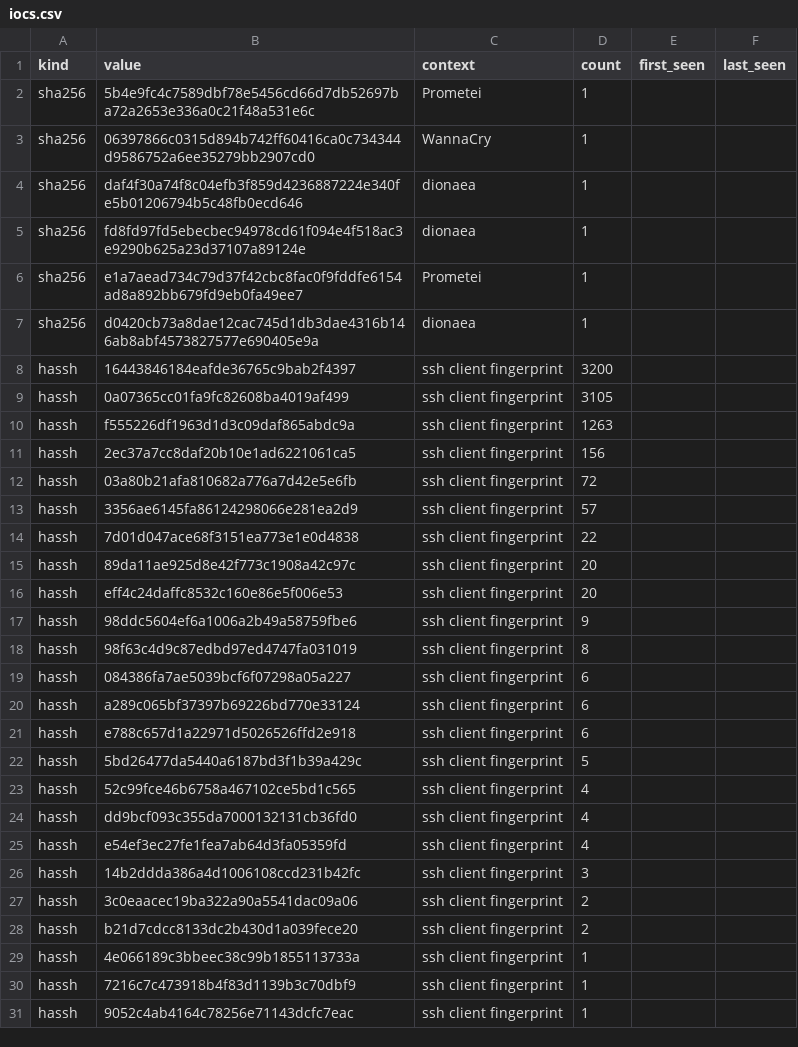
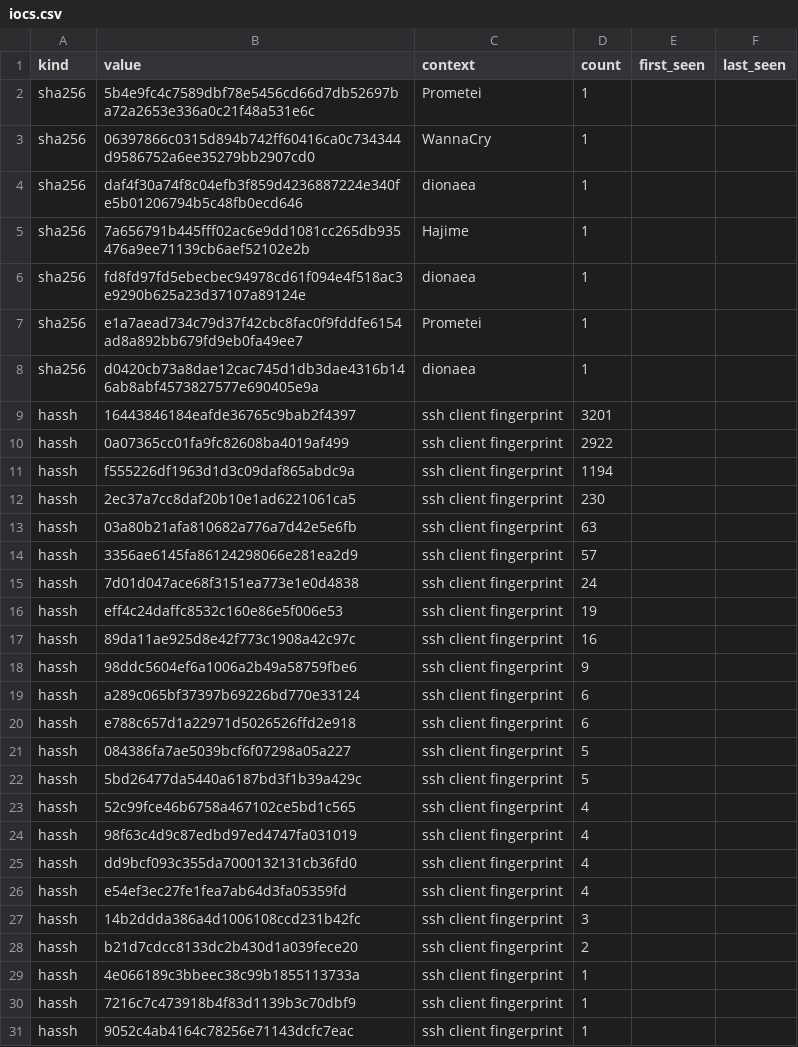
Before and after one commit to unerror/security, a CSV file: feeds/honeypot/iocs.csv, drawn as a sheet; only a part is shown.

```diff
--- a/feeds/honeypot/iocs.csv
+++ b/feeds/honeypot/iocs.csv
@@ -4,2 +4,3 @@ sha256,06397866c0315d894b742ff60416ca0c734344d9586752a6ee35279bb2907cd0,WannaCry
 sha256,daf4f30a74f8c04efb3f859d4236887224e340fe5b01206794b5c48fb0ecd646,dionaea,1,,
+sha256,7a656791b445fff02ac6e9dd1081cc265db935476a9ee71139cb6aef52102e2b,Hajime,1,,
 sha256,fd8fd97fd5ebecbec94978cd61f094e4f518ac3e9290b625a23d37107a89124e,dionaea,1,,
@@ -7,18 +8,18 @@ sha256,e1a7aead734c79d37f42cbc8fac0f9fddfe6154ad8a892bb679fd9eb0fa49ee7,Prometei
 sha256,d0420cb73a8dae12cac745d1db3dae4316b146ab8abf4573827577e690405e9a,dionaea,1,,
-hassh,16443846184eafde36765c9bab2f4397,ssh client fingerprint,3200,,
-hassh,0a07365cc01fa9fc82608ba4019af499,ssh client fingerprint,3105,,
-hassh,f555226df1963d1d3c09daf865abdc9a,ssh client fingerprint,1263,,
-hassh,2ec37a7cc8daf20b10e1ad6221061ca5,ssh client fingerprint,156,,
-hassh,03a80b21afa810682a776a7d42e5e6fb,ssh client fingerprint,72,,
+hassh,16443846184eafde36765c9bab2f4397,ssh client fingerprint,3201,,
+hassh,0a07365cc01fa9fc82608ba4019af499,ssh client fingerprint,2922,,
+hassh,f555226df1963d1d3c09daf865abdc9a,ssh client fingerprint,1194,,
+hassh,2ec37a7cc8daf20b10e1ad6221061ca5,ssh client fingerprint,230,,
+hassh,03a80b21afa810682a776a7d42e5e6fb,ssh client fingerprint,63,,
 hassh,3356ae6145fa86124298066e281ea2d9,ssh client fingerprint,57,,
-hassh,7d01d047ace68f3151ea773e1e0d4838,ssh client fingerprint,22,,
-hassh,89da11ae925d8e42f773c1908a42c97c,ssh client fingerprint,20,,
-hassh,eff4c24daffc8532c160e86e5f006e53,ssh client fingerprint,20,,
+hassh,7d01d047ace68f3151ea773e1e0d4838,ssh client fingerprint,24,,
+hassh,eff4c24daffc8532c160e86e5f006e53,ssh client fingerprint,19,,
+hassh,89da11ae925d8e42f773c1908a42c97c,ssh client fingerprint,16,,
 hassh,98ddc5604ef6a1006a2b49a58759fbe6,ssh client fingerprint,9,,
-hassh,98f63c4d9c87edbd97ed4747fa031019,ssh client fingerprint,8,,
-hassh,084386fa7ae5039bcf6f07298a05a227,ssh client fingerprint,6,,
 hassh,a289c065bf37397b69226bd770e33124,ssh client fingerprint,6,,
 hassh,e788c657d1a22971d5026526ffd2e918,ssh client fingerprint,6,,
+hassh,084386fa7ae5039bcf6f07298a05a227,ssh client fingerprint,5,,
 hassh,5bd26477da5440a6187bd3f1b39a429c,ssh client fingerprint,5,,
 hassh,52c99fce46b6758a467102ce5bd1c565,ssh client fingerprint,4,,
+hassh,98f63c4d9c87edbd97ed4747fa031019,ssh client fingerprint,4,,
 hassh,dd9bcf093c355da7000132131cb36fd0,ssh client fingerprint,4,,
@@ -26,3 +27,2 @@ hassh,e54ef3ec27fe1fea7ab64d3fa05359fd,ssh client fingerprint,4,,
 hassh,14b2ddda386a4d1006108ccd231b42fc,ssh client fingerprint,3,,
-hassh,3c0eaacec19ba322a90a5541dac09a06,ssh client fingerprint,2,,
 hassh,b21d7cdcc8133dc2b430d1a039fece20,ssh client fingerprint,2,,
```
Also changed, not shown: 12 other files.
